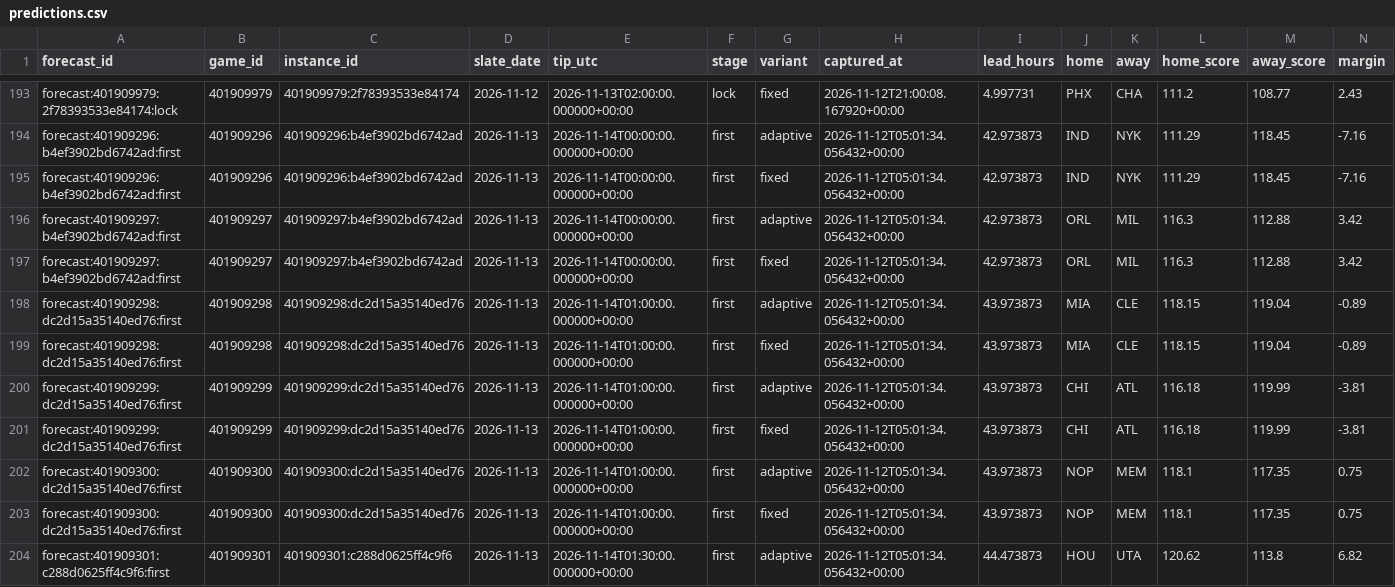
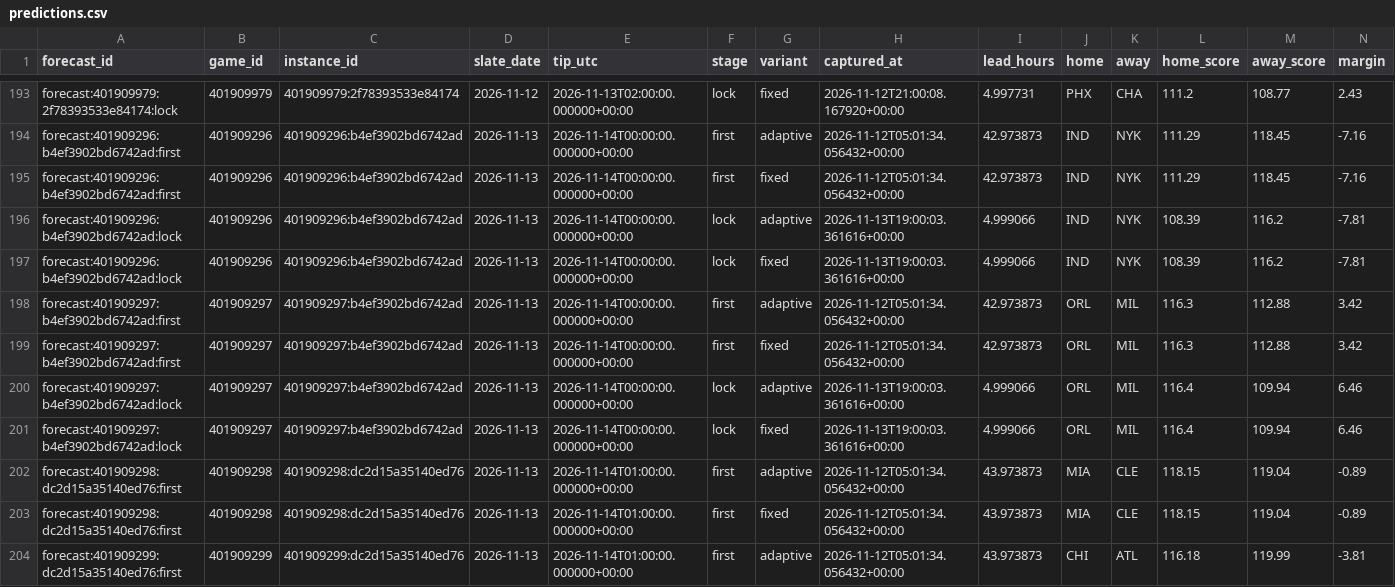
Before and after one commit to Dave356w/NBA-Sleeper-Model, a CSV file: data/predictions.csv, drawn as a sheet; only a part is shown, gaps mark what is left out; the shorter side is filled out with more unchanged rows; rows hold the shown columns only; the diff names each change by its address in the sheet, - before the commit and + after, or states it on an @@ line.

```diff
--- a/data/predictions.csv
+++ b/data/predictions.csv
+row 196: forecast:401909296:b4ef3902bd6742ad:lock | 401909296 | 401909296:b4ef3902bd6742ad | 2026-11-13 | 2026-11-14T00:00:00.000000+00:00 | lock | adaptive | 2026-11-13T19:00:03.361616+00:00 | 4.999066 | IND | NYK | 108.39 | 116.2 | -7.81
+row 197: forecast:401909296:b4ef3902bd6742ad:lock | 401909296 | 401909296:b4ef3902bd6742ad | 2026-11-13 | 2026-11-14T00:00:00.000000+00:00 | lock | fixed | 2026-11-13T19:00:03.361616+00:00 | 4.999066 | IND | NYK | 108.39 | 116.2 | -7.81
+row 200: forecast:401909297:b4ef3902bd6742ad:lock | 401909297 | 401909297:b4ef3902bd6742ad | 2026-11-13 | 2026-11-14T00:00:00.000000+00:00 | lock | adaptive | 2026-11-13T19:00:03.361616+00:00 | 4.999066 | ORL | MIL | 116.4 | 109.94 | 6.46
+row 201: forecast:401909297:b4ef3902bd6742ad:lock | 401909297 | 401909297:b4ef3902bd6742ad | 2026-11-13 | 2026-11-14T00:00:00.000000+00:00 | lock | fixed | 2026-11-13T19:00:03.361616+00:00 | 4.999066 | ORL | MIL | 116.4 | 109.94 | 6.46
```
Also changed, not shown: 2 other files.
